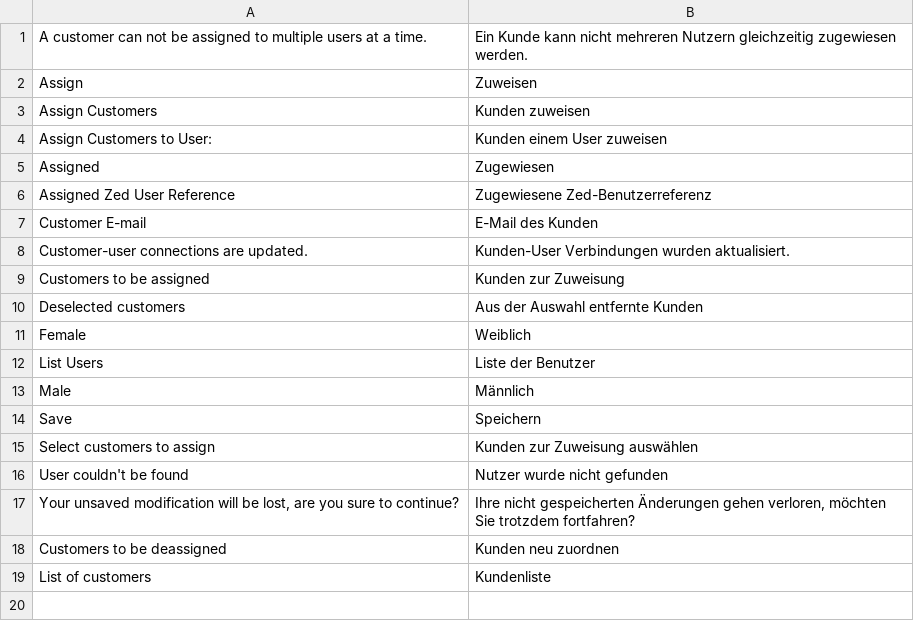
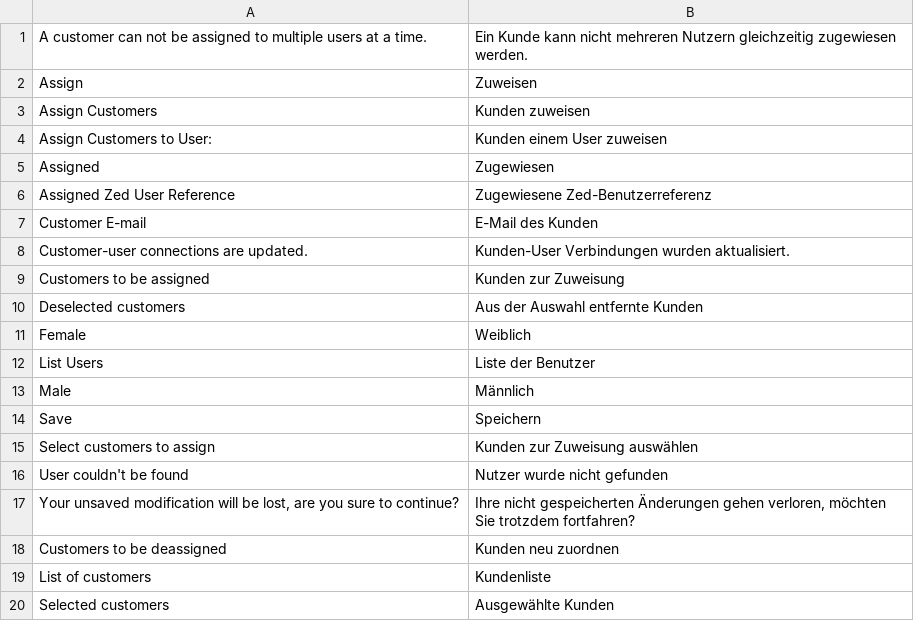
Before and after one commit to spryker/customer-user-connector-gui, a CSV file: data/translation/Zed/de_DE.csv, drawn as a sheet.

Commit message:
fixed missing translations

```diff
--- a/data/translation/Zed/de_DE.csv
+++ b/data/translation/Zed/de_DE.csv
@@ -19 +19,2 @@ Save,Speichern
 "List of customers",Kundenliste
+"Selected customers","Ausgewählte Kunden"
```
Also changed, not shown: data/translation/Zed/en_US.csv.
